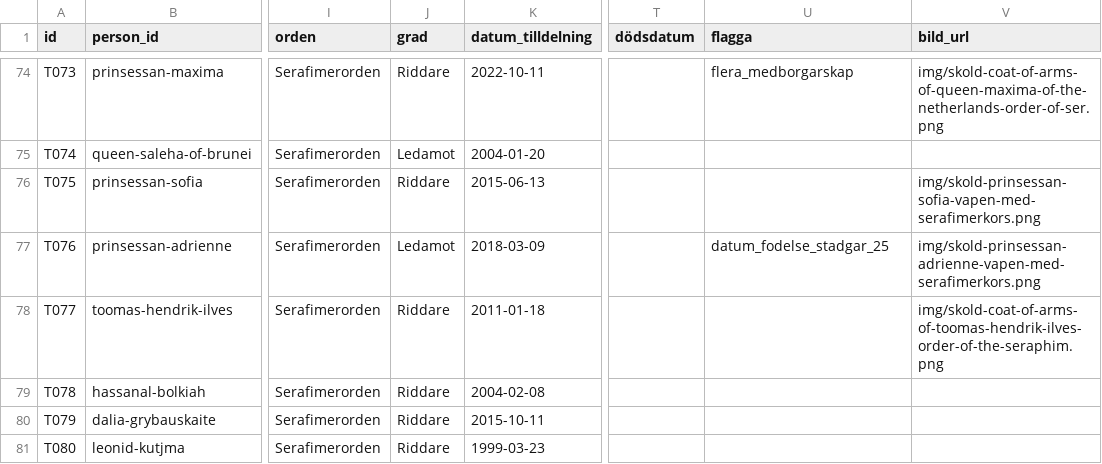
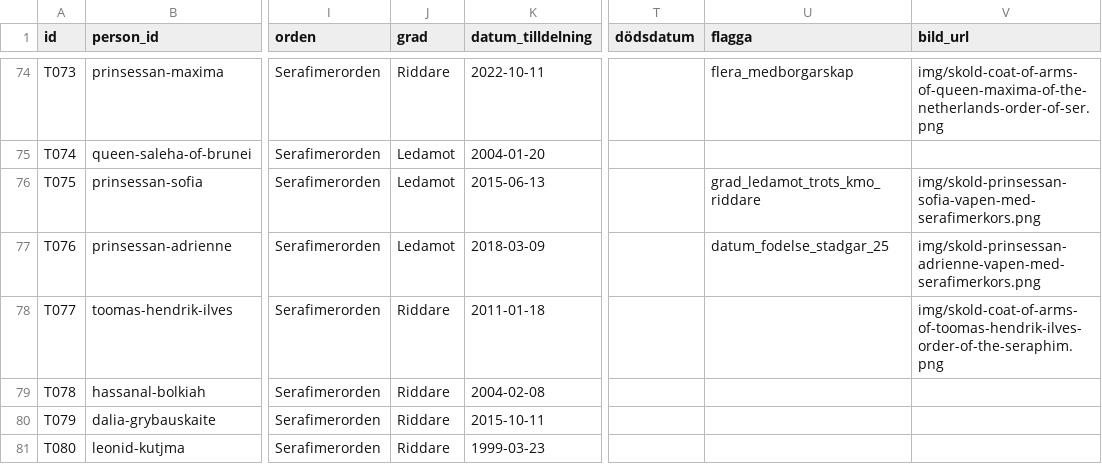
Before and after one commit to LeoLevenius/kungliga-ordnar, a CSV file: data/tilldelningar.csv, drawn as a sheet; only a part is shown, gaps mark what is left out; the diff names each change by its address in the sheet, - before the commit and + after, or states it on an @@ line.

```diff
--- a/data/tilldelningar.csv
+++ b/data/tilldelningar.csv
-J76 (grad): Riddare
+J76 (grad): Ledamot
-U76 (flagga): (empty)
+U76 (flagga): grad_ledamot_trots_kmo_riddare
```
Also changed, not shown: data/andringslogg.csv.
